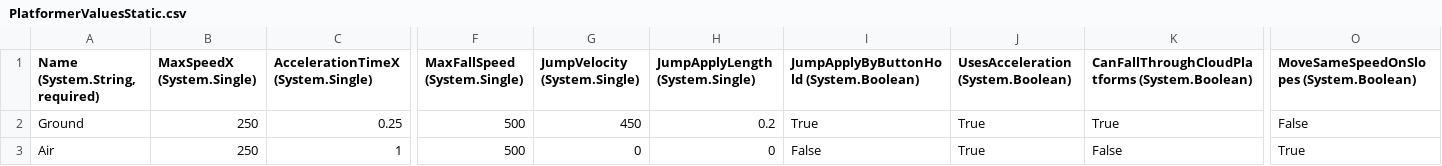
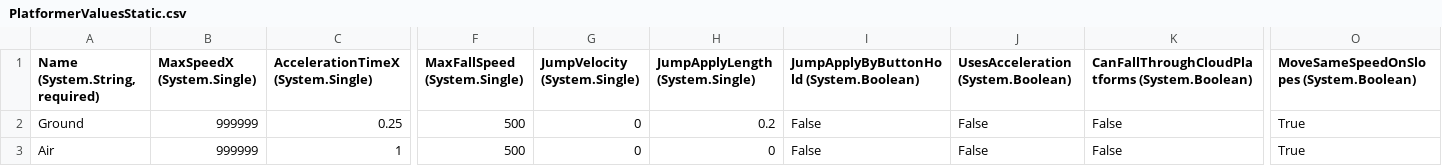
Before and after one commit to Freestyle00/ArtyParty, a CSV file: ArtyParty/bin/DesktopGL/x86/Debug/Content/Entities/Projectiles/Armor_Piercing_round/PlatformerValuesStatic.csv, drawn as a sheet; only a part is shown, gaps mark what is left out; the diff names each change by its address in the sheet, - before the commit and + after, or states it on an @@ line.

Commit message:
Added bullet spawning
Reported more bugsthis time over discored as it was faster

```diff
--- a/ArtyParty/bin/DesktopGL/x86/Debug/Content/Entities/Projectiles/Armor_Piercing_round/PlatformerValuesStatic.csv
+++ b/ArtyParty/bin/DesktopGL/x86/Debug/Content/Entities/Projectiles/Armor_Piercing_round/PlatformerValuesStatic.csv
-B2:B3 (MaxSpeedX (System.Single)): 250
+B2:B3 (MaxSpeedX (System.Single)): 999999
-G2 (JumpVelocity (System.Single)): 450
+G2 (JumpVelocity (System.Single)): 0
-I2: True
+I2: False
-J2:J3: True
+J2:J3: False
-K2: True
+K2: False
-O2: False
+O2: True
```
Also changed, not shown: 59 other files.
